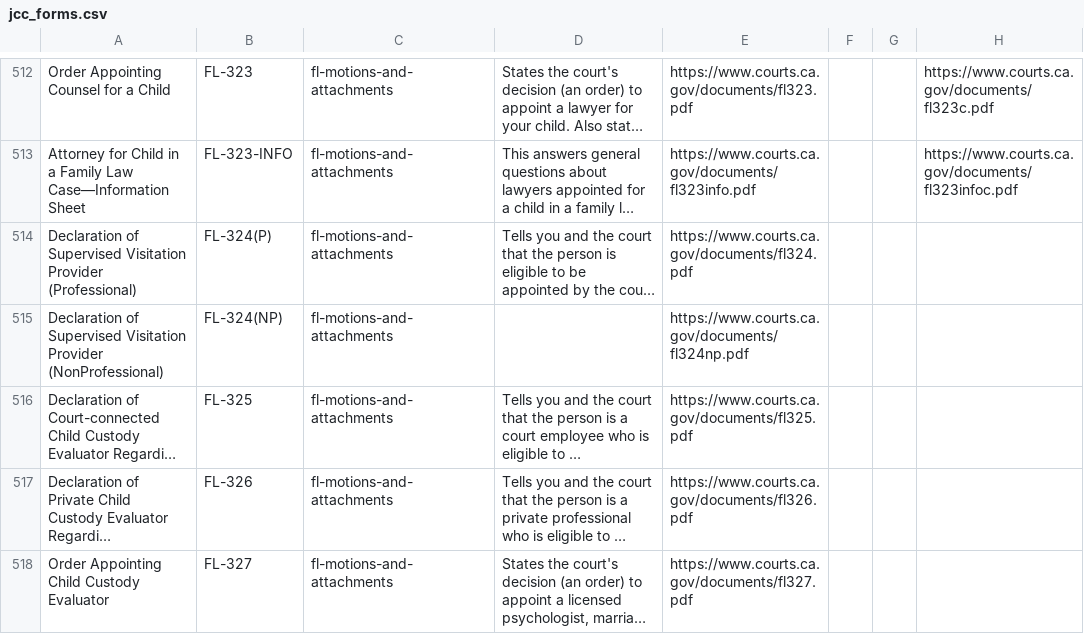
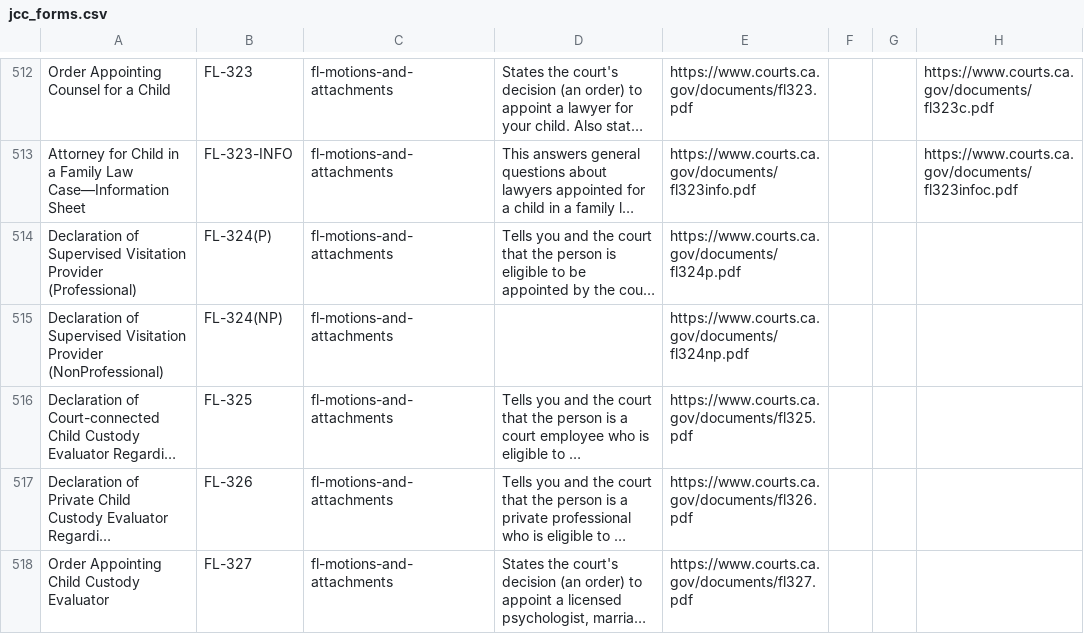
Before and after one commit to chapter-three/jcc-srl, a CSV file: web/modules/custom/jcc_forms/jcc_forms.csv, drawn as a sheet; only a part is shown, gaps mark what is left out; long unchanged cells end in …; the diff names each change by its address in the sheet, - before the commit and + after, or states it on an @@ line.

Commit message:
remove FL-324 form

```diff
--- a/web/modules/custom/jcc_forms/jcc_forms.csv
+++ b/web/modules/custom/jcc_forms/jcc_forms.csv
-E514: https://www.courts.ca.gov/documents/fl324.pdf
+E514: https://www.courts.ca.gov/documents/fl324p.pdf
```
